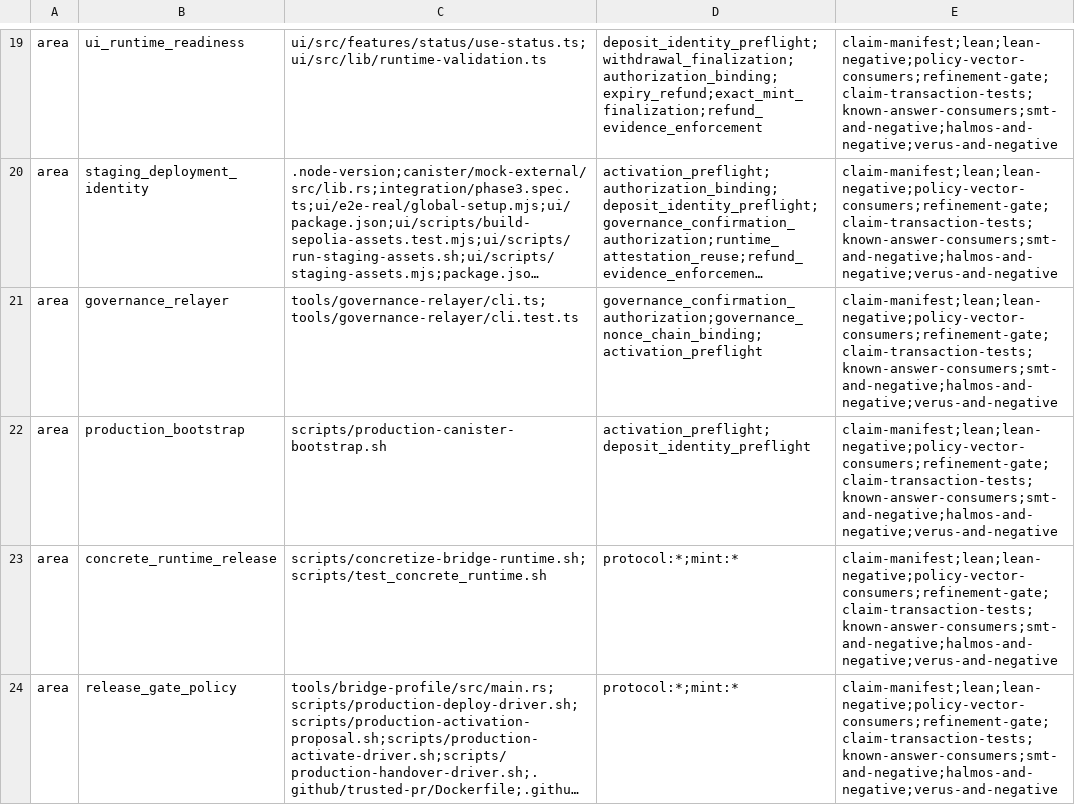
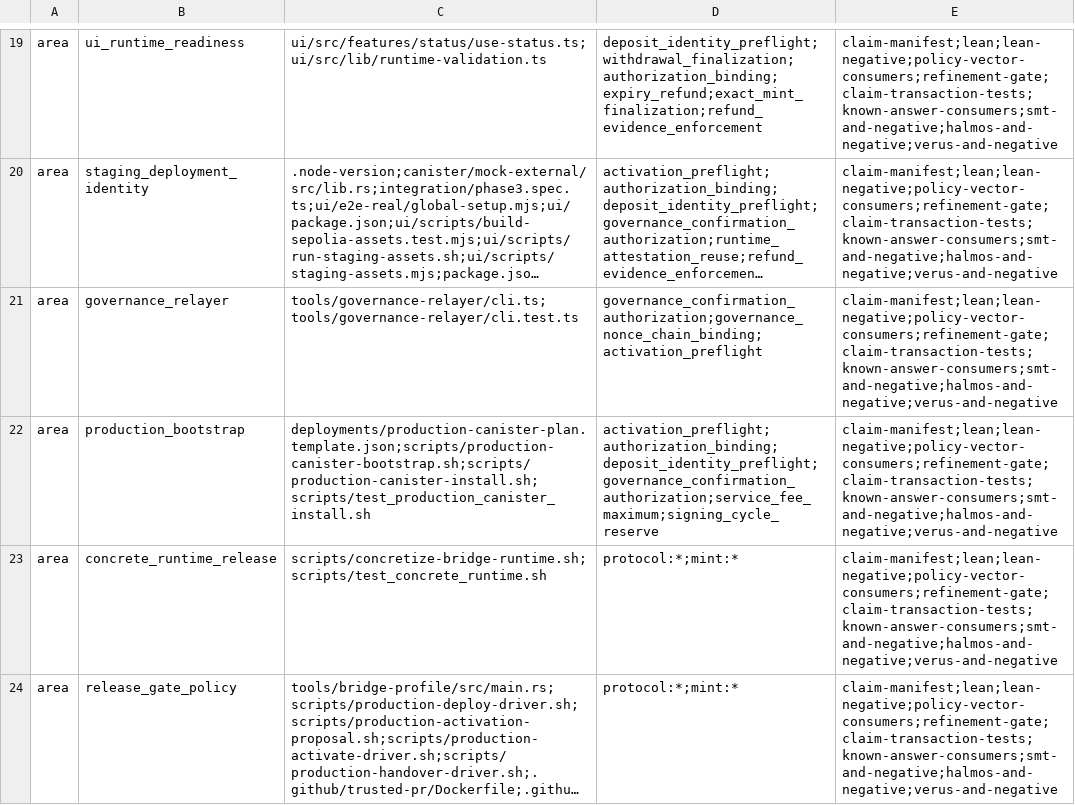
Before and after one commit to humandebri/Bridge, a TSV file: verification/proof-impact.tsv, drawn as a sheet; only a part is shown, gaps mark what is left out; long unchanged cells end in …; the diff names each change by its address in the sheet, - before the commit and + after, or states it on an @@ line.

Commit message:
feat(deploy): add production canister install gate

```diff
--- a/verification/proof-impact.tsv
+++ b/verification/proof-impact.tsv
-C22: scripts/production-canister-bootstrap.sh
+C22: deployments/production-canister-plan.template.json;scripts/production-canister-bootstrap.sh;scripts/production-canister-install.sh;scripts/test_production_canister_install.sh
-D22: activation_preflight;deposit_identity_preflight
+D22: activation_preflight;authorization_binding;deposit_identity_preflight;governance_confirmation_authorization;service_fee_maximum;signing_cycle_reserve
```
Also changed, not shown: 12 other files.
